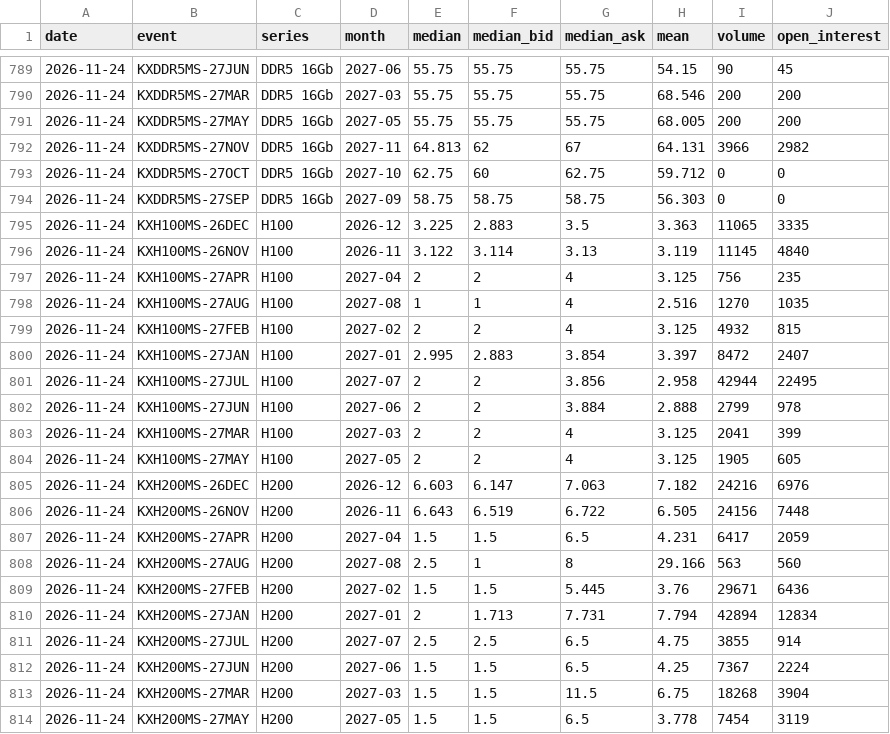
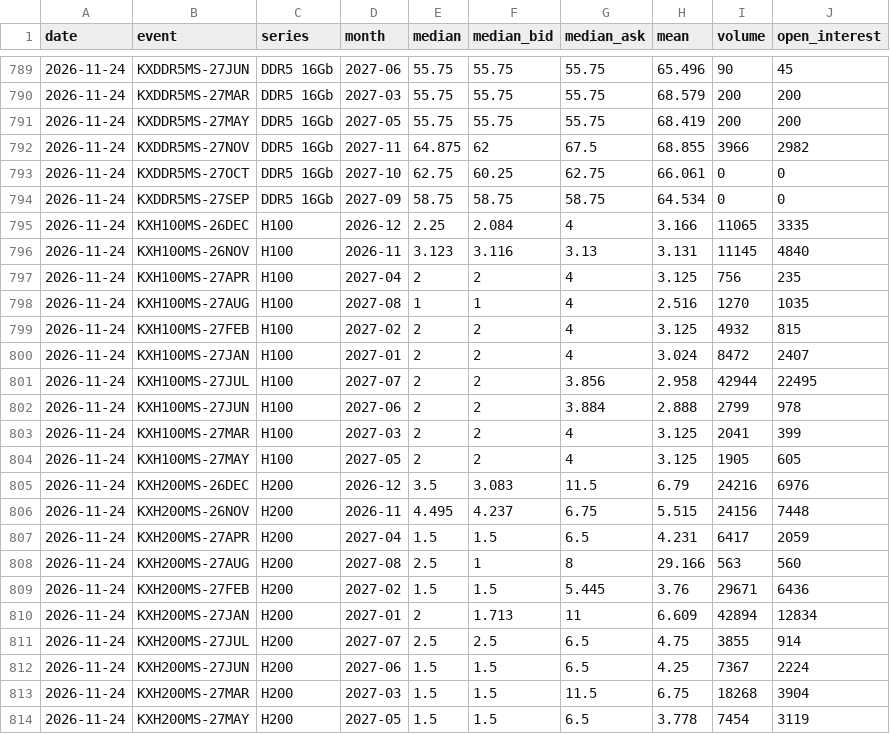
Before and after one commit to vivien98/open-compute-markets-observatory, a CSV file: data/history/ladders.csv, drawn as a sheet; only a part is shown, gaps mark what is left out; the diff covers the shown part only.

```diff
--- a/data/history/ladders.csv
+++ b/data/history/ladders.csv
@@ -789,9 +789,9 @@ date,event,series,month,median,median_bid,median_ask,mean,volume,open_interest
-2026-11-24,KXDDR5MS-27JUN,DDR5 16Gb,2027-06,55.75,55.75,55.75,54.15,90,45
-2026-11-24,KXDDR5MS-27MAR,DDR5 16Gb,2027-03,55.75,55.75,55.75,68.546,200,200
-2026-11-24,KXDDR5MS-27MAY,DDR5 16Gb,2027-05,55.75,55.75,55.75,68.005,200,200
-2026-11-24,KXDDR5MS-27NOV,DDR5 16Gb,2027-11,64.813,62,67,64.131,3966,2982
-2026-11-24,KXDDR5MS-27OCT,DDR5 16Gb,2027-10,62.75,60,62.75,59.712,0,0
-2026-11-24,KXDDR5MS-27SEP,DDR5 16Gb,2027-09,58.75,58.75,58.75,56.303,0,0
-2026-11-24,KXH100MS-26DEC,H100,2026-12,3.225,2.883,3.5,3.363,11065,3335
-2026-11-24,KXH100MS-26NOV,H100,2026-11,3.122,3.114,3.13,3.119,11145,4840
+2026-11-24,KXDDR5MS-27JUN,DDR5 16Gb,2027-06,55.75,55.75,55.75,65.496,90,45
+2026-11-24,KXDDR5MS-27MAR,DDR5 16Gb,2027-03,55.75,55.75,55.75,68.579,200,200
+2026-11-24,KXDDR5MS-27MAY,DDR5 16Gb,2027-05,55.75,55.75,55.75,68.419,200,200
+2026-11-24,KXDDR5MS-27NOV,DDR5 16Gb,2027-11,64.875,62,67.5,68.855,3966,2982
+2026-11-24,KXDDR5MS-27OCT,DDR5 16Gb,2027-10,62.75,60.25,62.75,66.061,0,0
+2026-11-24,KXDDR5MS-27SEP,DDR5 16Gb,2027-09,58.75,58.75,58.75,64.534,0,0
+2026-11-24,KXH100MS-26DEC,H100,2026-12,2.25,2.084,4,3.166,11065,3335
+2026-11-24,KXH100MS-26NOV,H100,2026-11,3.123,3.116,3.13,3.131,11145,4840
 2026-11-24,KXH100MS-27APR,H100,2027-04,2,2,4,3.125,756,235
@@ -799,3 +799,3 @@ date,event,series,month,median,median_bid,median_ask,mean,volume,open_interest
 2026-11-24,KXH100MS-27FEB,H100,2027-02,2,2,4,3.125,4932,815
-2026-11-24,KXH100MS-27JAN,H100,2027-01,2.995,2.883,3.854,3.397,8472,2407
+2026-11-24,KXH100MS-27JAN,H100,2027-01,2,2,4,3.024,8472,2407
 2026-11-24,KXH100MS-27JUL,H100,2027-07,2,2,3.856,2.958,42944,22495
@@ -804,4 +804,4 @@ date,event,series,month,median,median_bid,median_ask,mean,volume,open_interest
 2026-11-24,KXH100MS-27MAY,H100,2027-05,2,2,4,3.125,1905,605
-2026-11-24,KXH200MS-26DEC,H200,2026-12,6.603,6.147,7.063,7.182,24216,6976
-2026-11-24,KXH200MS-26NOV,H200,2026-11,6.643,6.519,6.722,6.505,24156,7448
+2026-11-24,KXH200MS-26DEC,H200,2026-12,3.5,3.083,11.5,6.79,24216,6976
+2026-11-24,KXH200MS-26NOV,H200,2026-11,4.495,4.237,6.75,5.515,24156,7448
 2026-11-24,KXH200MS-27APR,H200,2027-04,1.5,1.5,6.5,4.231,6417,2059
@@ -809,3 +809,3 @@ date,event,series,month,median,median_bid,median_ask,mean,volume,open_interest
 2026-11-24,KXH200MS-27FEB,H200,2027-02,1.5,1.5,5.445,3.76,29671,6436
-2026-11-24,KXH200MS-27JAN,H200,2027-01,2,1.713,7.731,7.794,42894,12834
+2026-11-24,KXH200MS-27JAN,H200,2027-01,2,1.713,11,6.609,42894,12834
 2026-11-24,KXH200MS-27JUL,H200,2027-07,2.5,2.5,6.5,4.75,3855,914
```
Also changed, not shown: 39 edited cells elsewhere in this file, data/history/ercot_hub.csv, data/history/gpu_asks.csv, 3 other files.
